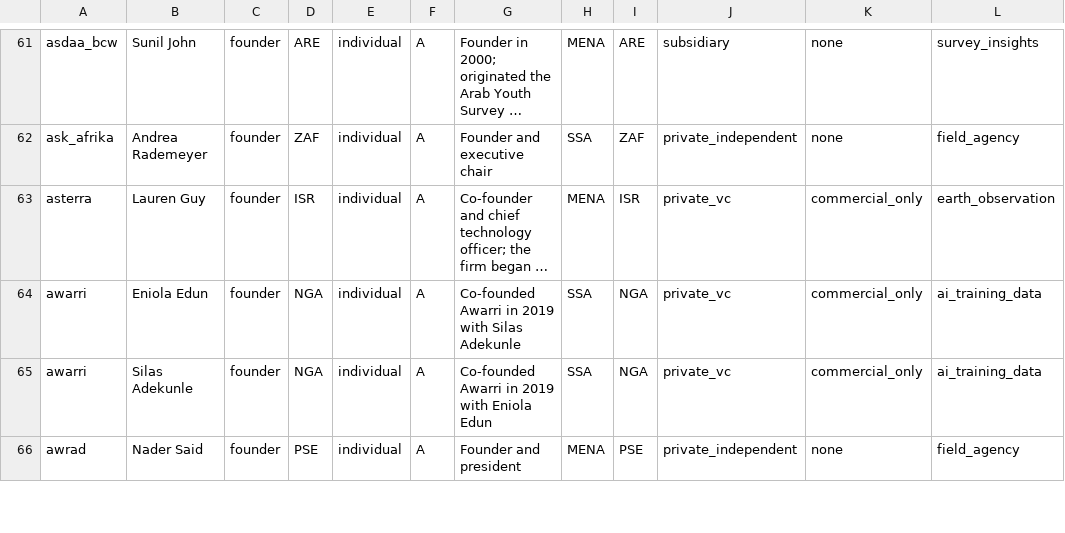
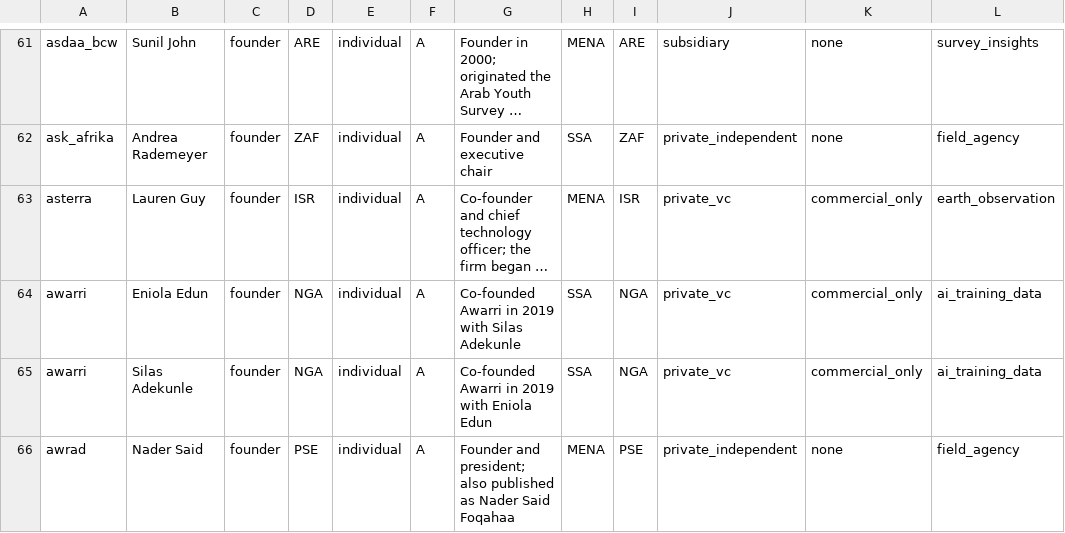
Before and after one commit to MedDhia/DataIndustry, a CSV file: output/ownership_joined.csv, drawn as a sheet; only a part is shown, gaps mark what is left out; long unchanged cells end in …; the diff covers the shown part only; the diff names each change by its address in the sheet, - before the commit and + after, or states it on an @@ line.

```diff
--- a/output/ownership_joined.csv
+++ b/output/ownership_joined.csv
-G66: Founder and president
+G66: Founder and president; also published as Nader Said Foqahaa
```
Also changed, not shown: 8 added rows and 10 edited cells elsewhere in this file, data/ownership.csv, 30 other files.
